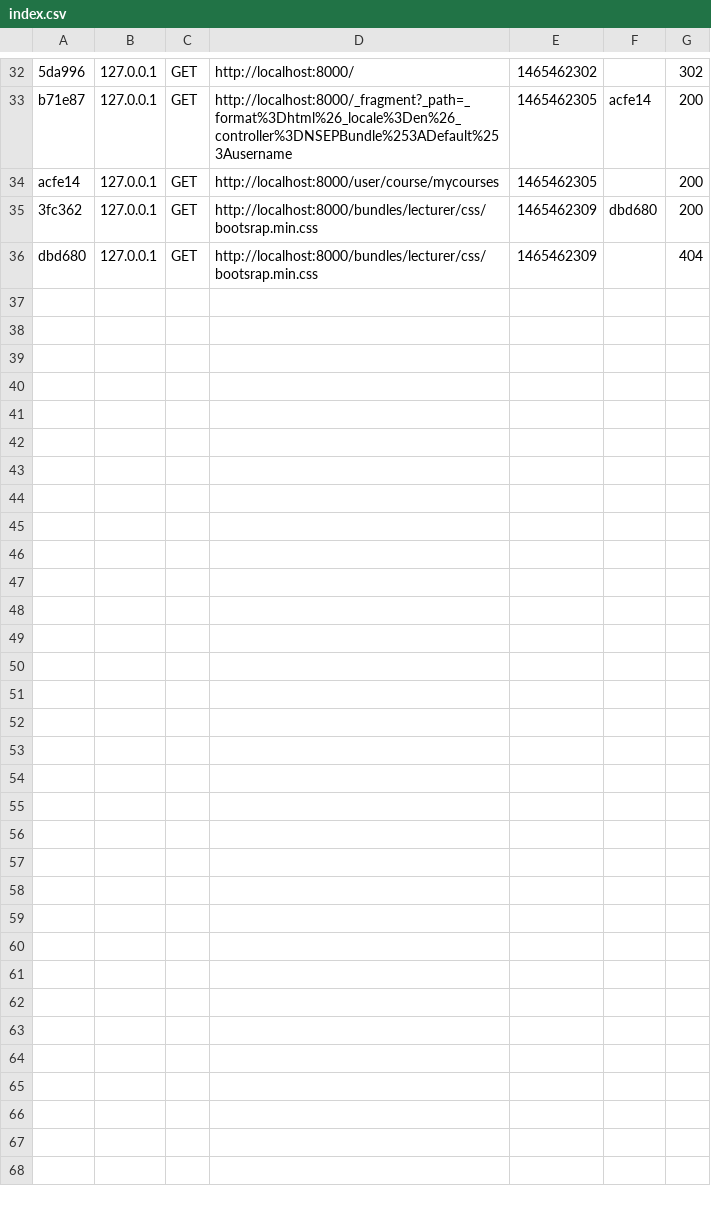
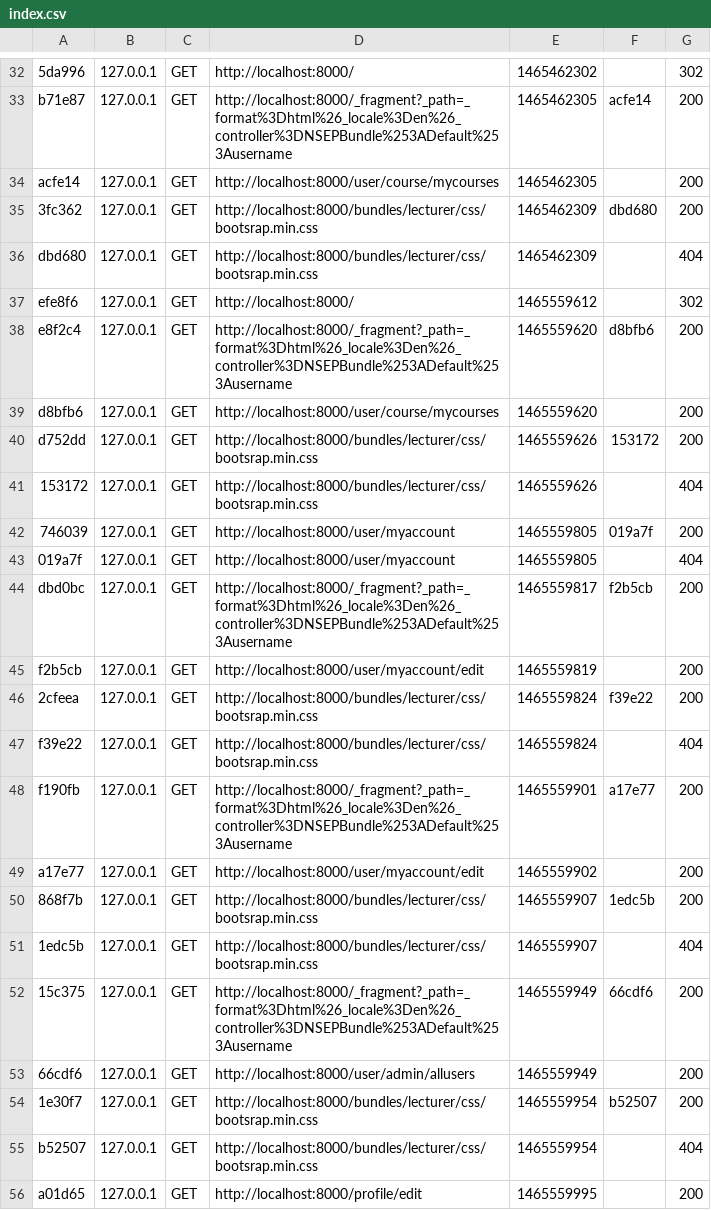
Before and after one commit to Digits88/ProjectEasyGrade, a CSV file: var/cache/dev/profiler/index.csv, drawn as a sheet; only a part is shown, gaps mark what is left out; the diff names each change by its address in the sheet, - before the commit and + after, or states it on an @@ line.

```diff
--- a/var/cache/dev/profiler/index.csv
+++ b/var/cache/dev/profiler/index.csv
+row 37: efe8f6 | 127.0.0.1 | GET | http://localhost:8000/ | 1465559612 |  | 302
+row 38: e8f2c4 | 127.0.0.1 | GET | http://localhost:8000/_fragment?_path=_format%3Dhtml%26_locale%3Den%26_controller%3DNSEPBundle%253ADefault%253Ausername | 1465559620 | d8bfb6 | 200
+row 39: d8bfb6 | 127.0.0.1 | GET | http://localhost:8000/user/course/mycourses | 1465559620 |  | 200
+row 40: d752dd | 127.0.0.1 | GET | http://localhost:8000/bundles/lecturer/css/bootsrap.min.css | 1465559626 | 153172 | 200
+row 41: 153172 | 127.0.0.1 | GET | http://localhost:8000/bundles/lecturer/css/bootsrap.min.css | 1465559626 |  | 404
+row 42: 746039 | 127.0.0.1 | GET | http://localhost:8000/user/myaccount | 1465559805 | 019a7f | 200
+row 43: 019a7f | 127.0.0.1 | GET | http://localhost:8000/user/myaccount | 1465559805 |  | 404
+row 44: dbd0bc | 127.0.0.1 | GET | http://localhost:8000/_fragment?_path=_format%3Dhtml%26_locale%3Den%26_controller%3DNSEPBundle%253ADefault%253Ausername | 1465559817 | f2b5cb | 200
+row 45: f2b5cb | 127.0.0.1 | GET | http://localhost:8000/user/myaccount/edit | 1465559819 |  | 200
+row 46: 2cfeea | 127.0.0.1 | GET | http://localhost:8000/bundles/lecturer/css/bootsrap.min.css | 1465559824 | f39e22 | 200
+row 47: f39e22 | 127.0.0.1 | GET | http://localhost:8000/bundles/lecturer/css/bootsrap.min.css | 1465559824 |  | 404
+row 48: f190fb | 127.0.0.1 | GET | http://localhost:8000/_fragment?_path=_format%3Dhtml%26_locale%3Den%26_controller%3DNSEPBundle%253ADefault%253Ausername | 1465559901 | a17e77 | 200
+row 49: a17e77 | 127.0.0.1 | GET | http://localhost:8000/user/myaccount/edit | 1465559902 |  | 200
+row 50: 868f7b | 127.0.0.1 | GET | http://localhost:8000/bundles/lecturer/css/bootsrap.min.css | 1465559907 | 1edc5b | 200
+row 51: 1edc5b | 127.0.0.1 | GET | http://localhost:8000/bundles/lecturer/css/bootsrap.min.css | 1465559907 |  | 404
+row 52: 15c375 | 127.0.0.1 | GET | http://localhost:8000/_fragment?_path=_format%3Dhtml%26_locale%3Den%26_controller%3DNSEPBundle%253ADefault%253Ausername | 1465559949 | 66cdf6 | 200
+row 53: 66cdf6 | 127.0.0.1 | GET | http://localhost:8000/user/admin/allusers | 1465559949 |  | 200
+row 54: 1e30f7 | 127.0.0.1 | GET | http://localhost:8000/bundles/lecturer/css/bootsrap.min.css | 1465559954 | b52507 | 200
+row 55: b52507 | 127.0.0.1 | GET | http://localhost:8000/bundles/lecturer/css/bootsrap.min.css | 1465559954 |  | 404
+row 56: a01d65 | 127.0.0.1 | GET | http://localhost:8000/profile/edit | 1465559995 |  | 200
```
Also changed, not shown: 26 other files.
